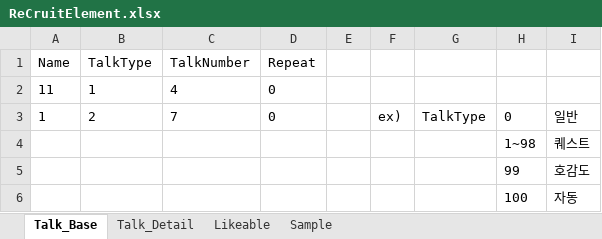
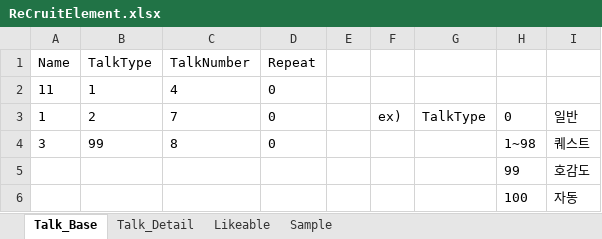
Before and after one commit to ys37003/BigPicture, an Excel workbook: BigPicture/Assets/Resources/DataSheets/Recruit/ReCruitElement.xlsx, sheet Talk_Base, drawn as a sheet; values as stored, in another font and other column widths than the file's, no borders; table styles not drawn; removed rows and columns are numbered as before the commit, all else as after; the diff names each change by its address in the sheet, - before the commit and + after, or states it on an @@ line.

```diff
--- a/BigPicture/Assets/Resources/DataSheets/Recruit/ReCruitElement.xlsx (sheet Talk_Base)
+++ b/BigPicture/Assets/Resources/DataSheets/Recruit/ReCruitElement.xlsx (sheet Talk_Base)
-row 4:  |  |  |  |  |  |  | 1~98 | 퀘스트
+row 4: 3 | 99 | 8 | 0 |  |  |  | 1~98 | 퀘스트
```
Also changed, not shown: sheet Talk_Detail, 7 other files.
